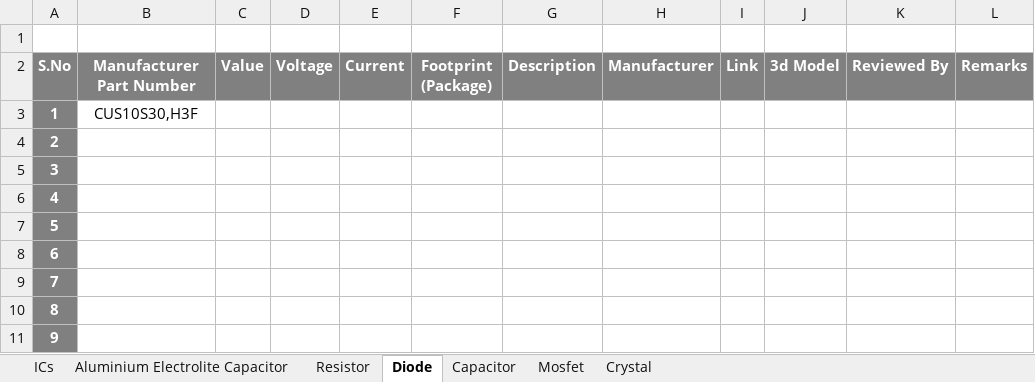
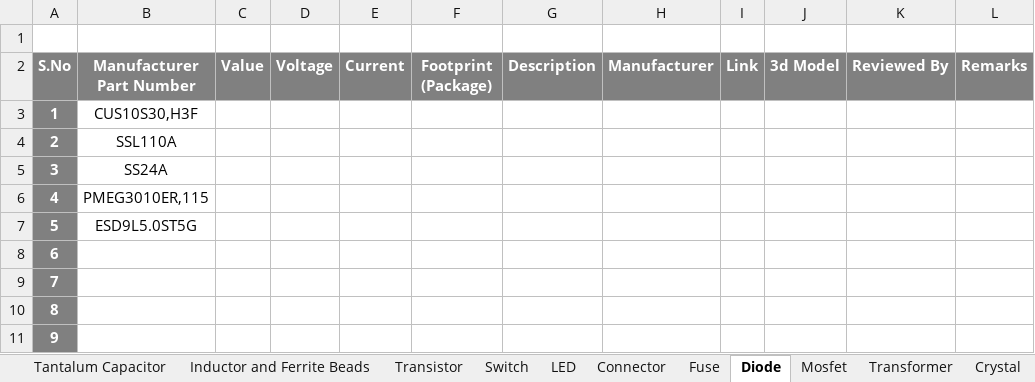
Before and after one commit to eSpark-Backup/espark-hw, an Excel workbook: eSpark centralized Library (2022)/Centralize_Library_File.xlsx, sheet Diode, drawn as a sheet; only a part is shown; values as stored, in another font and other column widths than the file's, no borders; the diff names each change by its address in the sheet, - before the commit and + after, or states it on an @@ line.

```diff
--- a/eSpark centralized Library (2022)/Centralize_Library_File.xlsx (sheet Diode)
+++ b/eSpark centralized Library (2022)/Centralize_Library_File.xlsx (sheet Diode)
+sheet tab: Tantalum Capacitor
+sheet tab: Inductor and Ferrite Beads
+sheet tab: Transistor
+sheet tab: Switch
+sheet tab: LED
+sheet tab: Connector
+sheet tab: Fuse
+sheet tab: Transformer
-B4 (Manufacturer Part Number): (empty)
+B4 (Manufacturer Part Number): SSL110A
-B5 (Manufacturer Part Number): (empty)
+B5 (Manufacturer Part Number): SS24A
-B6 (Manufacturer Part Number): (empty)
+B6 (Manufacturer Part Number): PMEG3010ER,115
-B7 (Manufacturer Part Number): (empty)
+B7 (Manufacturer Part Number): ESD9L5.0ST5G
```
Also changed, not shown: sheet Capacitor, sheet ICs, sheet Resistor, sheet Crystal, sheet Mosfet, other sheet tabs, 3 other files.
